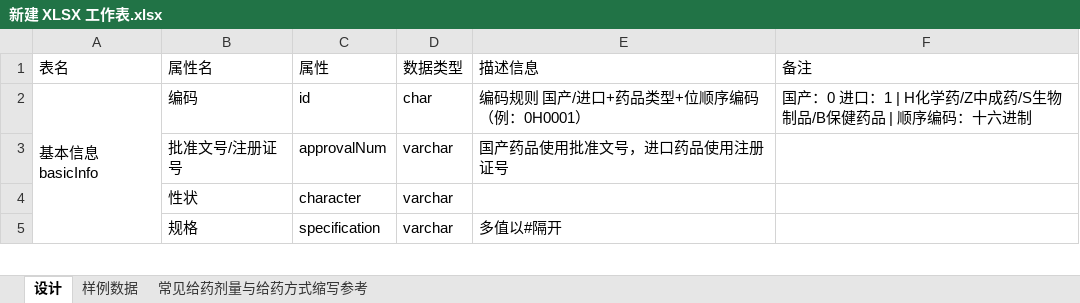
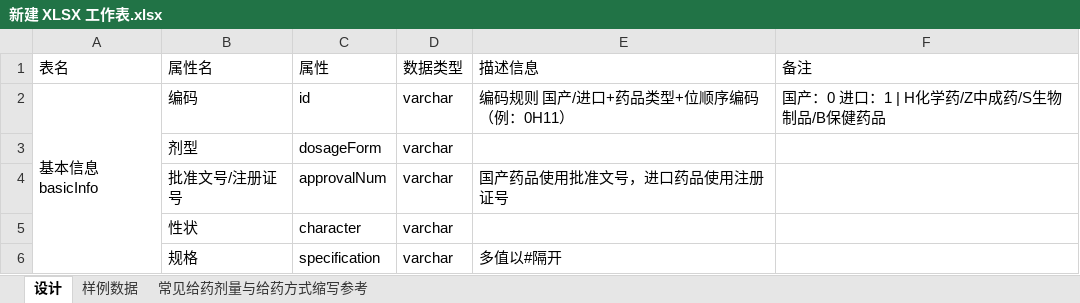
Before and after one commit to wangtao2001/DrugInstructionsDB, an Excel workbook: resources/新建 XLSX 工作表.xlsx, sheet 设计, drawn as a sheet; only a part is shown; values as stored, in another font and other column widths than the file's, no cell formats; the diff names each change by its address in the sheet, - before the commit and + after, or states it on an @@ line.

```diff
--- a/resources/新建 XLSX 工作表.xlsx (sheet 设计)
+++ b/resources/新建 XLSX 工作表.xlsx (sheet 设计)
-D2 (数据类型): char
+D2 (数据类型): varchar
-E2 (描述信息): 编码规则 国产/进口+药品类型+位顺序编码 （例：0H0001）
+E2 (描述信息): 编码规则 国产/进口+药品类型+位顺序编码 （例：0H11）
-F2 (备注): 国产：0 进口：1 | H化学药/Z中成药/S生物制品/B保健药品 | 顺序编码：十六进制
+F2 (备注): 国产：0 进口：1 | H化学药/Z中成药/S生物制品/B保健药品
+row 3:  | 剂型 | dosageForm | varchar
```
Also changed, not shown: sheet 样例数据, cell formats, 16 other files.
